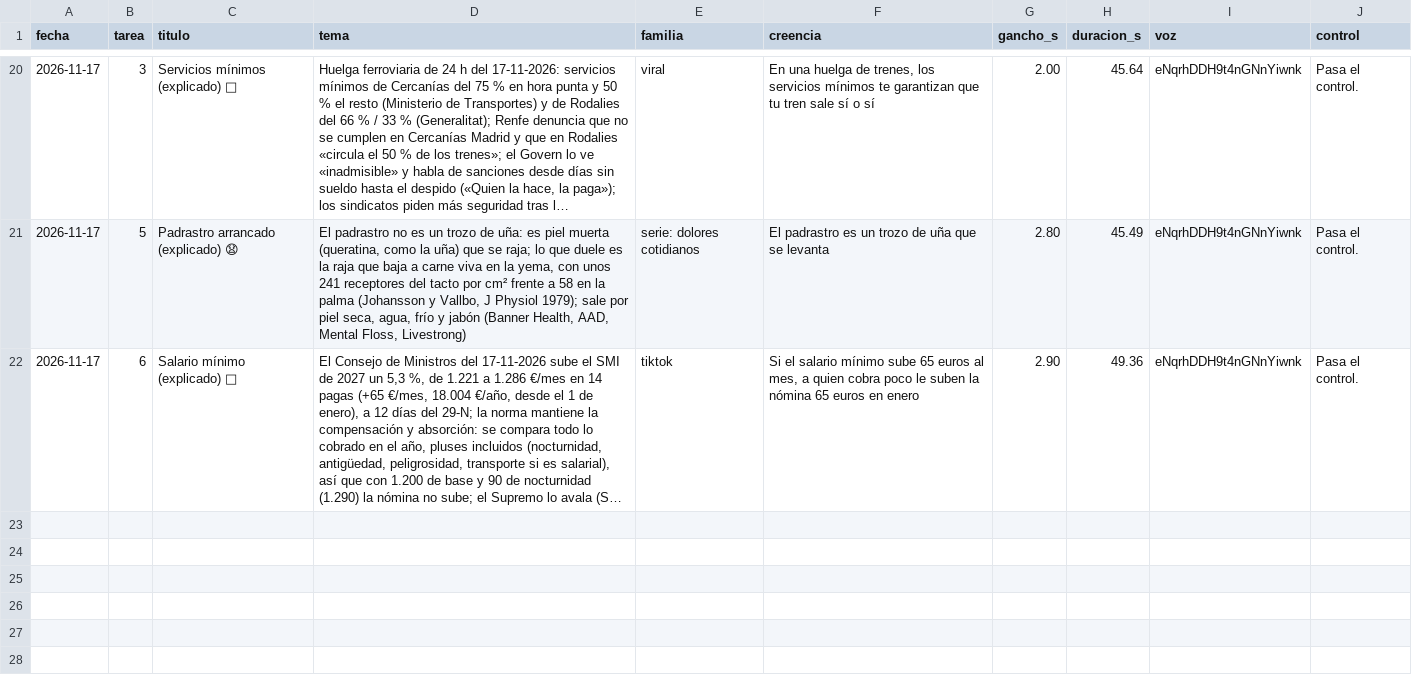
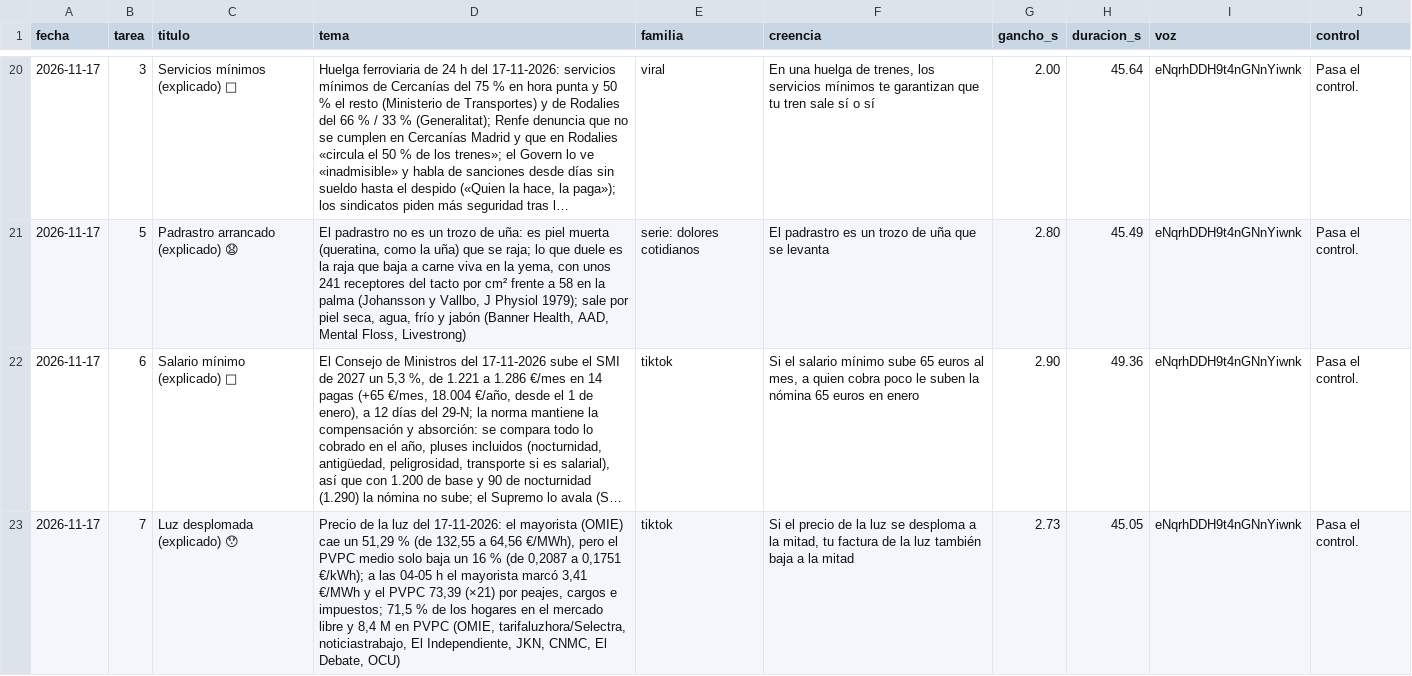
Before and after one commit to amaliogigu/reels-publicos, a TSV file: control.tsv, drawn as a sheet; only a part is shown, gaps mark what is left out; long unchanged cells end in …; the diff names each change by its address in the sheet, - before the commit and + after, or states it on an @@ line.

```diff
--- a/control.tsv
+++ b/control.tsv
+row 23: 2026-11-17 | 7 | Luz desplomada (explicado) 😯 | Precio de la luz del 17-11-2026: el mayorista (OMIE) cae un 51,29 % (de 132,55 a 64,56 €/MWh), pero el PVPC medio solo baja un 16 % (de 0,2087 a 0,1751 €/kWh); a las 04-05 h el mayorista marcó 3,41 €/MWh y el PVPC 73,39 (×21) por peajes, cargos e impuestos; 71,5 % de los hogares en el mercado libre y 8,4 M en PVPC (OMIE, tarifaluzhora/Selectra, noticiastrabajo, El Independiente, JKN, CNMC, El Debate, OCU) | tiktok | Si el precio de la luz se desploma a la mitad, tu factura de la luz también baja a la mitad | 2.73 | 45.05 | eNqrhDDH9t4nGNnYiwnk | Pasa el control.
```
Also changed, not shown: hechos.tsv, 1 other file.
